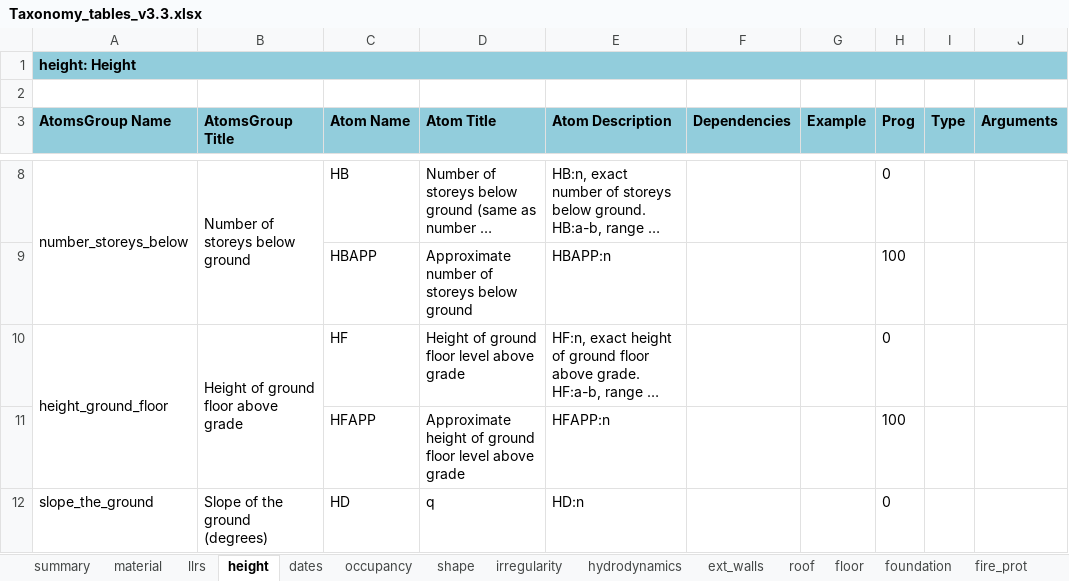
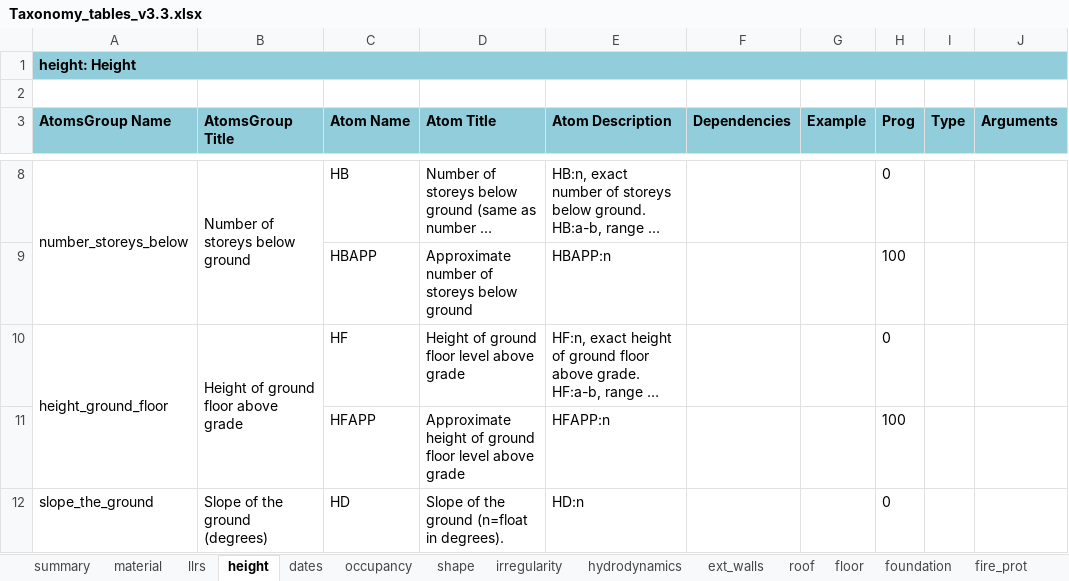
Before and after one commit to gem/gem_taxonomy, an Excel workbook: specs/Taxonomy_tables_v3.3.xlsx, sheet height, drawn as a sheet; only a part is shown, gaps mark what is left out; long unchanged cells end in …; values as stored, in another font and other column widths than the file's, no borders; charts and pictures not drawn; the diff names each change by its address in the sheet, - before the commit and + after, or states it on an @@ line.

Commit message:
moved 'title' to 'description' field for DCW and LFC atoms

```diff
--- a/specs/Taxonomy_tables_v3.3.xlsx (sheet height)
+++ b/specs/Taxonomy_tables_v3.3.xlsx (sheet height)
-D12 (Atom Title): q
+D12 (Atom Title): Slope of the ground (n=float in degrees).
```
Also changed, not shown: sheet llrs, 1 other file.
